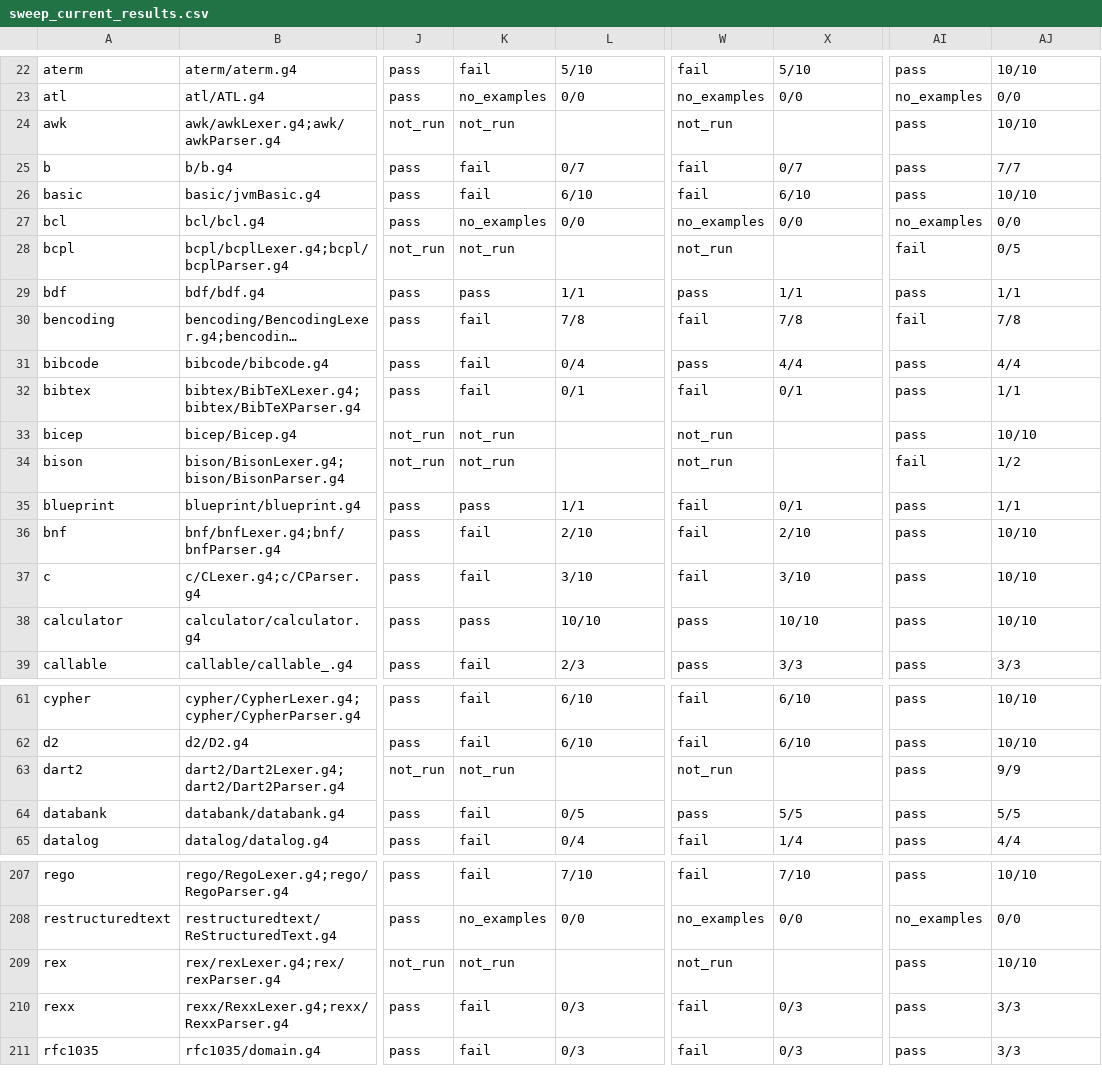
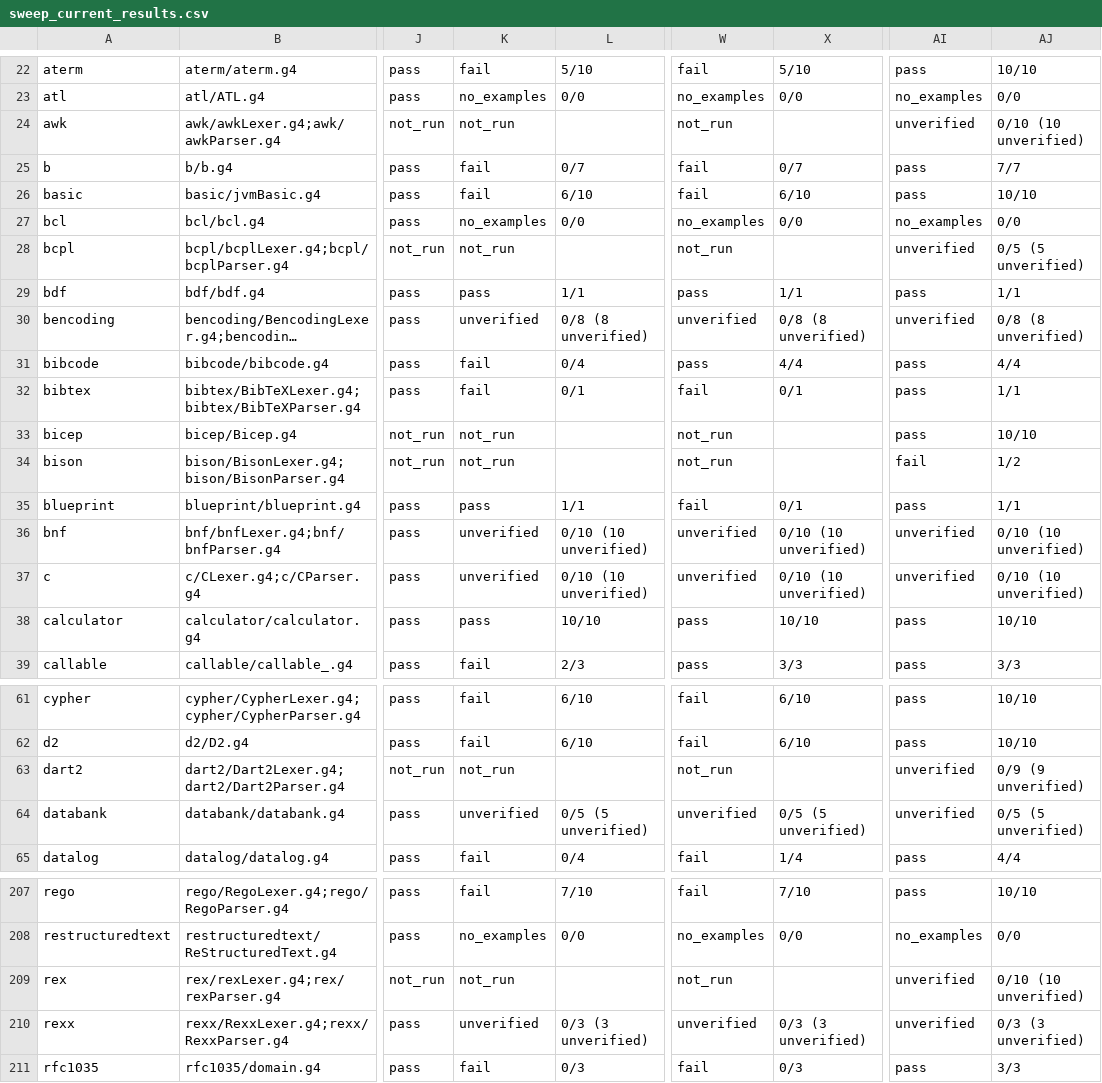
Before and after one commit to reardan/w, a CSV file: libs/extras/grammars/antlr_to_pg/sweep_current_results.csv, drawn as a sheet; only a part is shown, gaps mark what is left out; long unchanged cells end in …; the diff covers the shown part only; the diff names each change by its address in the sheet, - before the commit and + after, or states it on an @@ line.

```diff
--- a/libs/extras/grammars/antlr_to_pg/sweep_current_results.csv
+++ b/libs/extras/grammars/antlr_to_pg/sweep_current_results.csv
-AI24: pass
+AI24: unverified
-AJ24: 10/10
+AJ24: 0/10 (10 unverified)
-AI28: fail
+AI28: unverified
-AJ28: 0/5
+AJ28: 0/5 (5 unverified)
-K30: fail
+K30: unverified
-L30: 7/8
+L30: 0/8 (8 unverified)
-W30: fail
+W30: unverified
-X30: 7/8
+X30: 0/8 (8 unverified)
-AI30: fail
+AI30: unverified
-AJ30: 7/8
+AJ30: 0/8 (8 unverified)
-K36:K37: fail
+K36:K37: unverified
-L36: 2/10
+L36: 0/10 (10 unverified)
-W36:W37: fail
+W36:W37: unverified
-X36: 2/10
+X36: 0/10 (10 unverified)
-AI36:AI37: pass
+AI36:AI37: unverified
-AJ36:AJ37: 10/10
+AJ36:AJ37: 0/10 (10 unverified)
-L37: 3/10
+L37: 0/10 (10 unverified)
-X37: 3/10
+X37: 0/10 (10 unverified)
-AI63:AI64: pass
+AI63:AI64: unverified
-AJ63: 9/9
+AJ63: 0/9 (9 unverified)
-K64: fail
+K64: unverified
-L64: 0/5
+L64: 0/5 (5 unverified)
-W64: pass
+W64: unverified
-X64: 5/5
+X64: 0/5 (5 unverified)
-AJ64: 5/5
+AJ64: 0/5 (5 unverified)
-AI209:AI210: pass
+AI209:AI210: unverified
-AJ209: 10/10
+AJ209: 0/10 (10 unverified)
-K210: fail
+K210: unverified
-L210: 0/3
+L210: 0/3 (3 unverified)
-W210: fail
+W210: unverified
-X210: 0/3
+X210: 0/3 (3 unverified)
-AJ210: 3/3
+AJ210: 0/3 (3 unverified)
```
Also changed, not shown: 58 edited cells elsewhere in this file, 2 other files.
